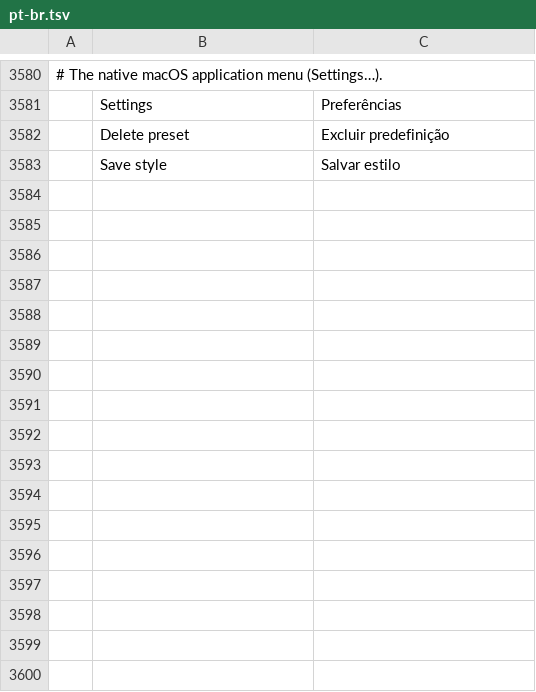
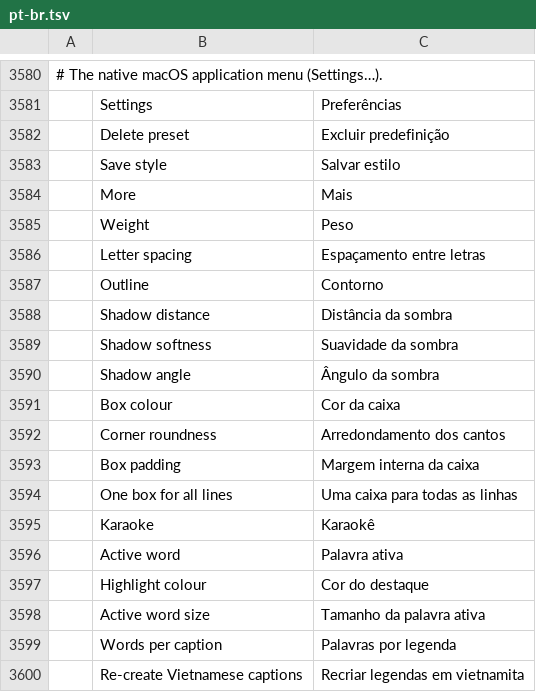
Before and after one commit to haule2901/ayp-editor, a TSV file: crates/ui-egui/src/i18n/pt-br.tsv, drawn as a sheet; only a part is shown, gaps mark what is left out; the diff names each change by its address in the sheet, - before the commit and + after, or states it on an @@ line.

```diff
--- a/crates/ui-egui/src/i18n/pt-br.tsv
+++ b/crates/ui-egui/src/i18n/pt-br.tsv
+row 3584:  | More | Mais
+row 3585:  | Weight | Peso
+row 3586:  | Letter spacing | Espaçamento entre letras
+row 3587:  | Outline | Contorno
+row 3588:  | Shadow distance | Distância da sombra
+row 3589:  | Shadow softness | Suavidade da sombra
+row 3590:  | Shadow angle | Ângulo da sombra
+row 3591:  | Box colour | Cor da caixa
+row 3592:  | Corner roundness | Arredondamento dos cantos
+row 3593:  | Box padding | Margem interna da caixa
+row 3594:  | One box for all lines | Uma caixa para todas as linhas
+row 3595:  | Karaoke | Karaokê
+row 3596:  | Active word | Palavra ativa
+row 3597:  | Highlight colour | Cor do destaque
+row 3598:  | Active word size | Tamanho da palavra ativa
+row 3599:  | Words per caption | Palavras por legenda
+row 3600:  | Re-create Vietnamese captions | Recriar legendas em vietnamita
```
Also changed, not shown: crates/ui-egui/src/i18n/es.tsv, crates/ui-egui/src/i18n/ja.tsv, 7 other files.
